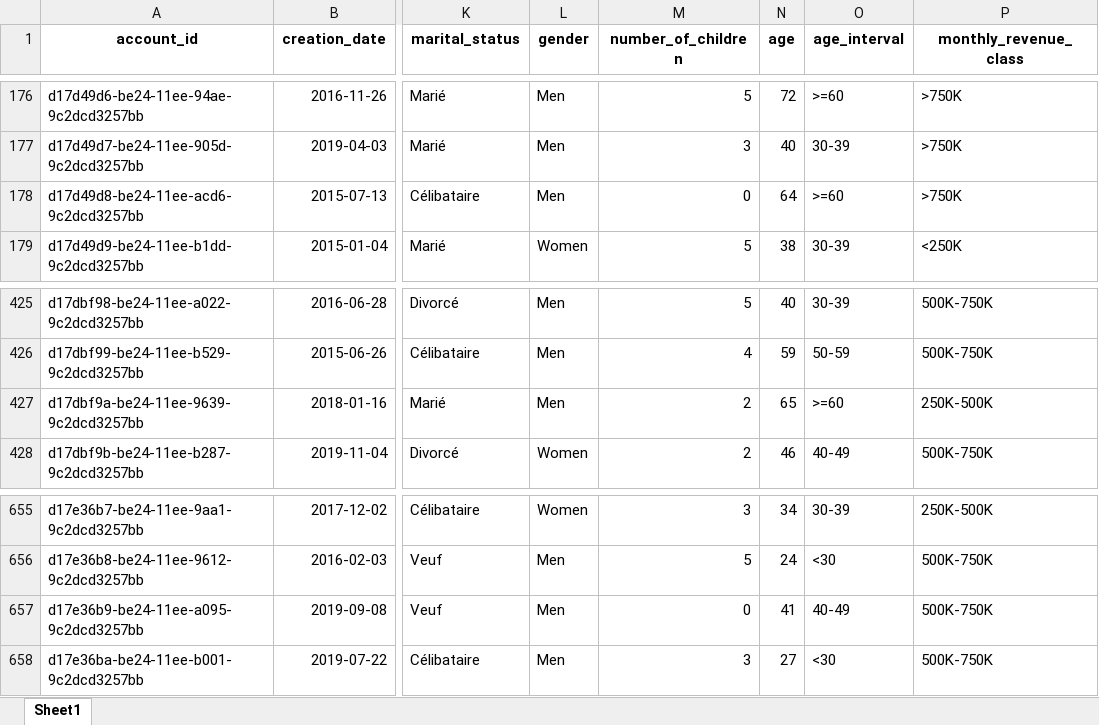
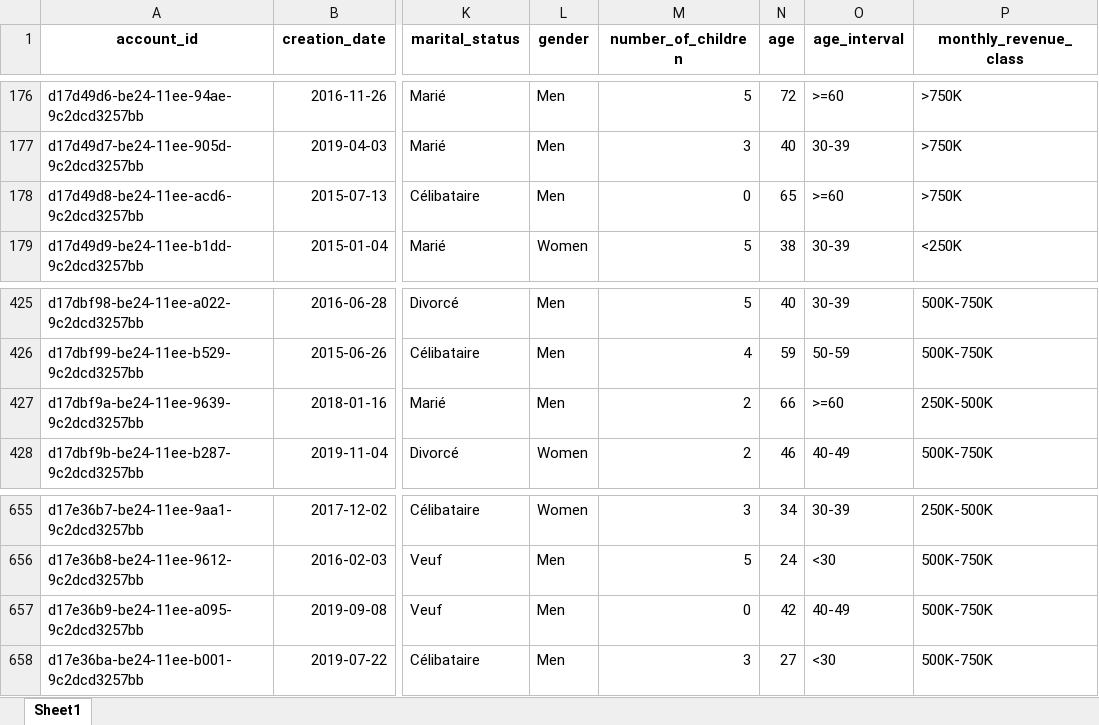
Before and after one commit to kaeyros-analytics/banking-app, an Excel workbook: data1/account.xlsx, sheet Sheet1, drawn as a sheet; only a part is shown, gaps mark what is left out; values as stored, in another font and other column widths than the file's, no borders; the diff names each change by its address in the sheet, - before the commit and + after, or states it on an @@ line.

```diff
--- a/data1/account.xlsx (sheet Sheet1)
+++ b/data1/account.xlsx (sheet Sheet1)
-N178 (age): 64
+N178 (age): 65
-N427 (age): 65
+N427 (age): 66
-N657 (age): 41
+N657 (age): 42
```
Also changed, not shown: 3 other files.
